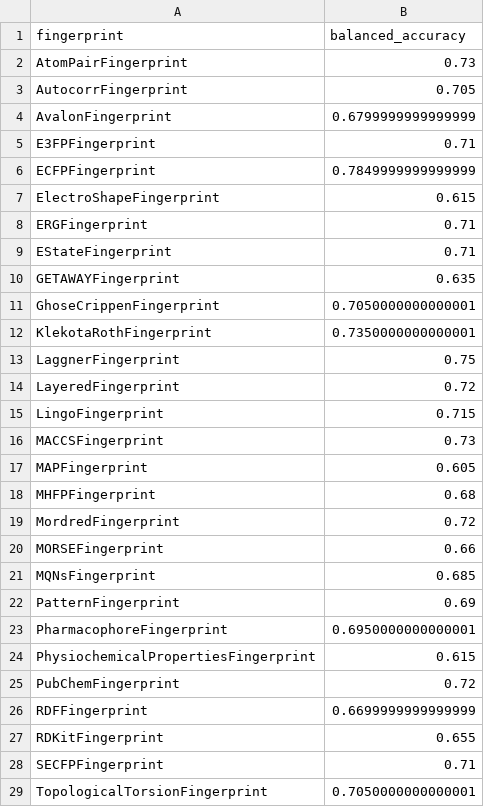
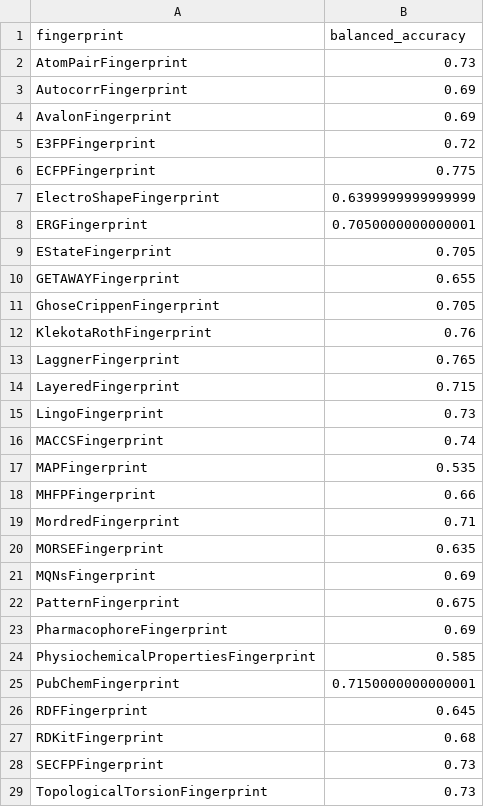
Before and after one commit to VFastovskiy/mil_review, a CSV file: fingerprints_exp_1/evaluation_results_exp_1_with_moe.csv, drawn as a sheet; only a part is shown; the diff covers the shown part only.

```diff
--- a/fingerprints_exp_1/evaluation_results_exp_1_with_moe.csv
+++ b/fingerprints_exp_1/evaluation_results_exp_1_with_moe.csv
@@ -2,28 +2,28 @@ fingerprint,balanced_accuracy
 AtomPairFingerprint,0.73
-AutocorrFingerprint,0.705
-AvalonFingerprint,0.6799999999999999
-E3FPFingerprint,0.71
-ECFPFingerprint,0.7849999999999999
-ElectroShapeFingerprint,0.615
-ERGFingerprint,0.71
-EStateFingerprint,0.71
-GETAWAYFingerprint,0.635
-GhoseCrippenFingerprint,0.7050000000000001
-KlekotaRothFingerprint,0.7350000000000001
-LaggnerFingerprint,0.75
-LayeredFingerprint,0.72
-LingoFingerprint,0.715
-MACCSFingerprint,0.73
-MAPFingerprint,0.605
-MHFPFingerprint,0.68
-MordredFingerprint,0.72
-MORSEFingerprint,0.66
-MQNsFingerprint,0.685
-PatternFingerprint,0.69
-PharmacophoreFingerprint,0.6950000000000001
-PhysiochemicalPropertiesFingerprint,0.615
-PubChemFingerprint,0.72
-RDFFingerprint,0.6699999999999999
-RDKitFingerprint,0.655
-SECFPFingerprint,0.71
-TopologicalTorsionFingerprint,0.7050000000000001
+AutocorrFingerprint,0.69
+AvalonFingerprint,0.69
+E3FPFingerprint,0.72
+ECFPFingerprint,0.775
+ElectroShapeFingerprint,0.6399999999999999
+ERGFingerprint,0.7050000000000001
+EStateFingerprint,0.705
+GETAWAYFingerprint,0.655
+GhoseCrippenFingerprint,0.705
+KlekotaRothFingerprint,0.76
+LaggnerFingerprint,0.765
+LayeredFingerprint,0.715
+LingoFingerprint,0.73
+MACCSFingerprint,0.74
+MAPFingerprint,0.535
+MHFPFingerprint,0.66
+MordredFingerprint,0.71
+MORSEFingerprint,0.635
+MQNsFingerprint,0.69
+PatternFingerprint,0.675
+PharmacophoreFingerprint,0.69
+PhysiochemicalPropertiesFingerprint,0.585
+PubChemFingerprint,0.7150000000000001
+RDFFingerprint,0.645
+RDKitFingerprint,0.68
+SECFPFingerprint,0.73
+TopologicalTorsionFingerprint,0.73
```
Also changed, not shown: 4 edited cells elsewhere in this file, 2 other files.
